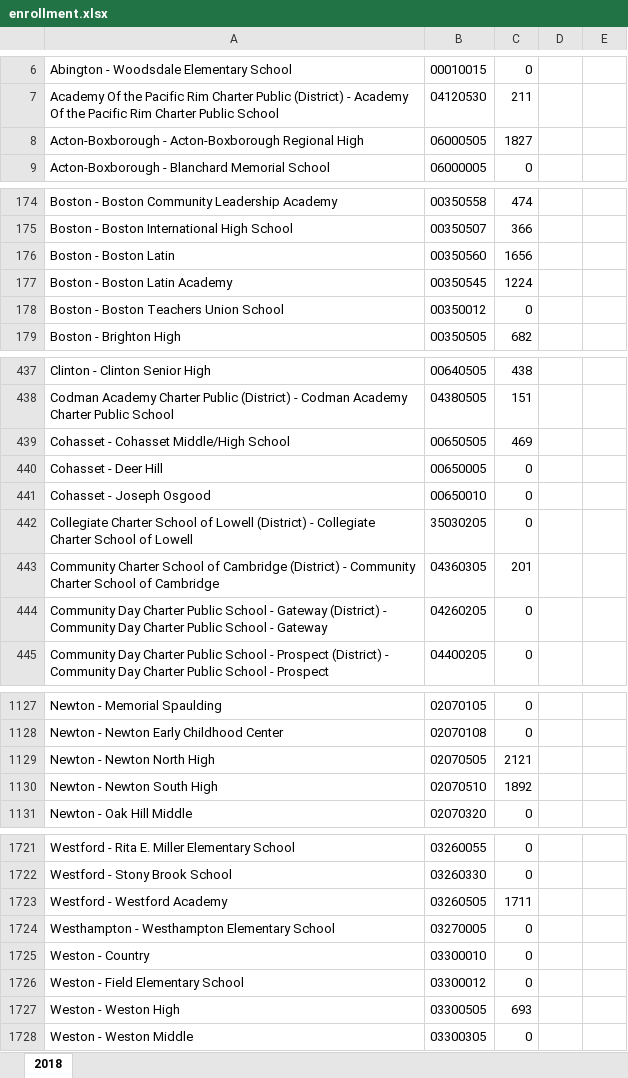
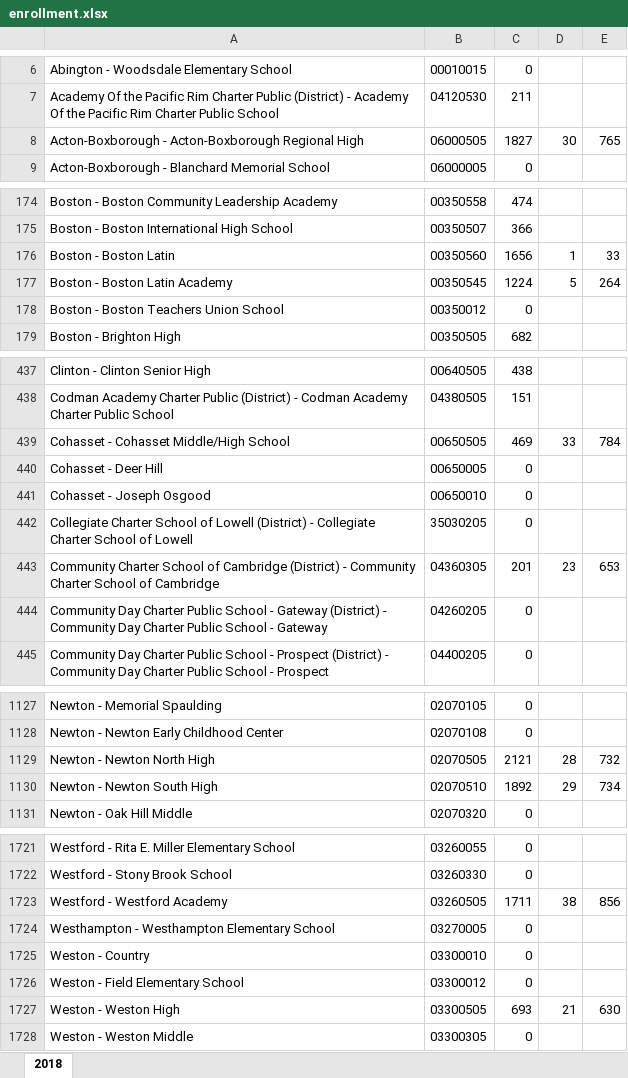
Before and after one commit to elanrosen/MA-State-AP-Data-Analysis, an Excel workbook: participation/enrollment.xlsx, sheet 2018, drawn as a sheet; only a part is shown, gaps mark what is left out; values as stored, in another font and other column widths than the file's, no borders; the diff covers the shown part only; the diff names each change by its address in the sheet, - before the commit and + after, or states it on an @@ line.

Commit message:
added us news rankings 0-50
found in enrollemnt.xlsx

```diff
--- a/participation/enrollment.xlsx (sheet 2018)
+++ b/participation/enrollment.xlsx (sheet 2018)
-D8: (empty)
+D8: 30
-E8: (empty)
+E8: 765
-D176: (empty)
+D176: 1
-E176: (empty)
+E176: 33
-D177: (empty)
+D177: 5
-E177: (empty)
+E177: 264
-D439: (empty)
+D439: 33
-E439: (empty)
+E439: 784
-D443: (empty)
+D443: 23
-E443: (empty)
+E443: 653
-D1129: (empty)
+D1129: 28
-E1129: (empty)
+E1129: 732
-D1130: (empty)
+D1130: 29
-E1130: (empty)
+E1130: 734
-D1723: (empty)
+D1723: 38
-E1723: (empty)
+E1723: 856
-D1727: (empty)
+D1727: 21
-E1727: (empty)
+E1727: 630
```
Also changed, not shown: 82 edited cells elsewhere in this sheet, 1 other file.
